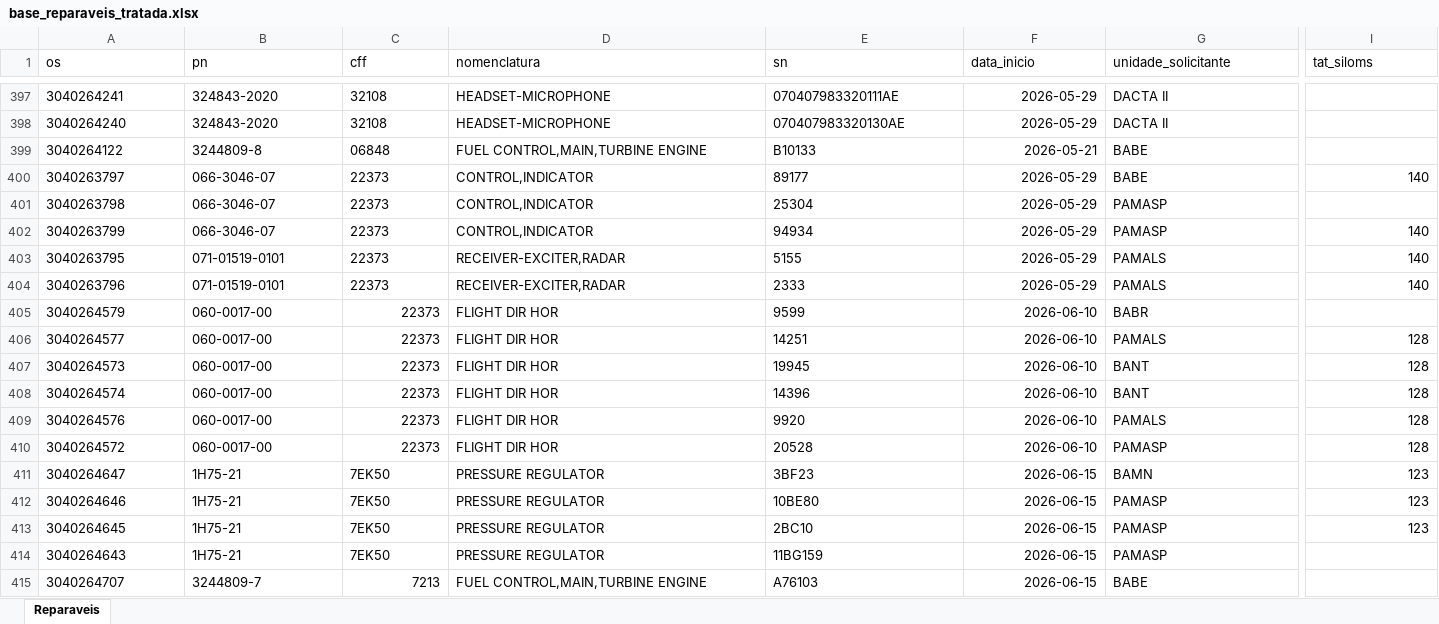
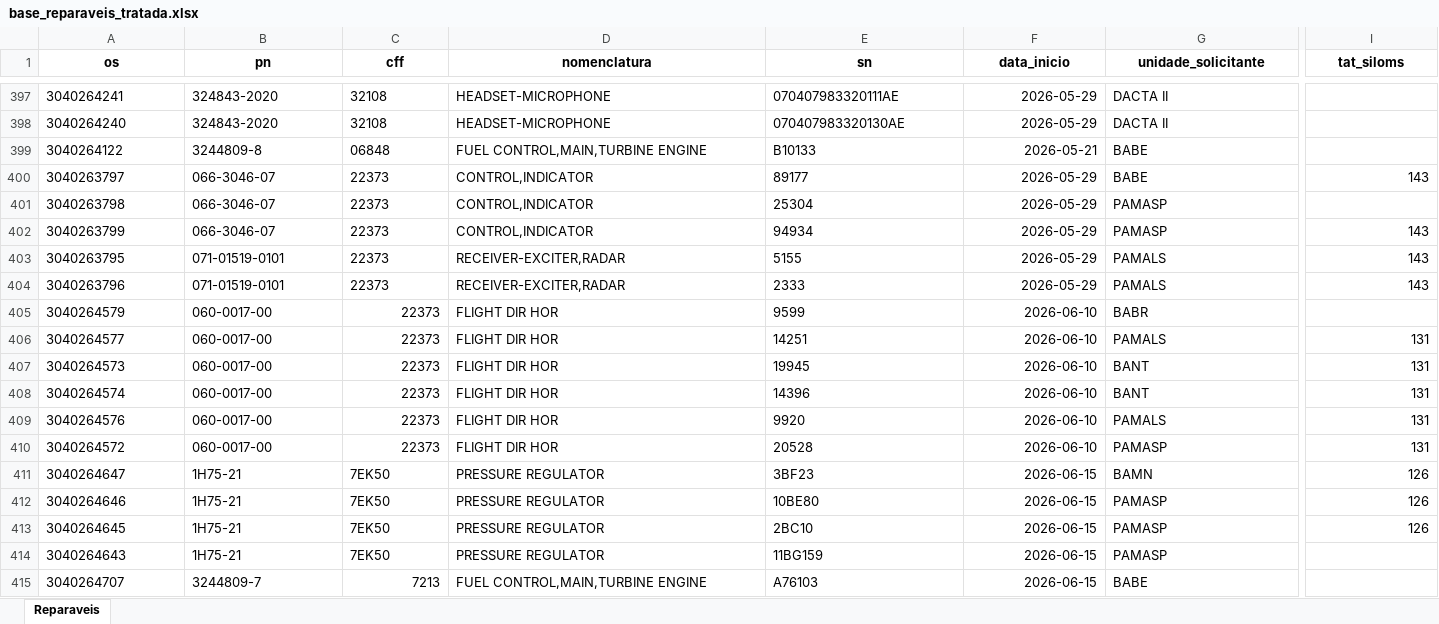
Before and after one commit to wallacedellaney/c98a-pamals, an Excel workbook: Contrato 005/Dashboard/02_Dados_Tratados/base_reparaveis_tratada.xlsx, sheet Reparaveis, drawn as a sheet; only a part is shown, gaps mark what is left out; values as stored, in another font and other column widths than the file's, no borders; the diff covers the shown part only; the diff names each change by its address in the sheet, - before the commit and + after, or states it on an @@ line.

Commit message:
Atualização automática: reparaveis (19/10/2026 13:34)

```diff
--- a/Contrato 005/Dashboard/02_Dados_Tratados/base_reparaveis_tratada.xlsx (sheet Reparaveis)
+++ b/Contrato 005/Dashboard/02_Dados_Tratados/base_reparaveis_tratada.xlsx (sheet Reparaveis)
@@ A1:I1 bold: off → on, alignment: left → center @@
-I400 (tat_siloms): 140
+I400 (tat_siloms): 143
-I402:I404 (tat_siloms): 140
+I402:I404 (tat_siloms): 143
-I406:I410 (tat_siloms): 128
+I406:I410 (tat_siloms): 131
-I411:I413 (tat_siloms): 123
+I411:I413 (tat_siloms): 126
```
Also changed, not shown: 328 edited cells and cell formats elsewhere in this sheet, Contrato 005/Dashboard/01_Bases_Originais/Controles_Reparaveis/Controle reparaveis C-98 (Google Sheets).xlsx, Projetos/02_Dados_Tratados/base_tpjl_extras.xlsx, 5 other files.
